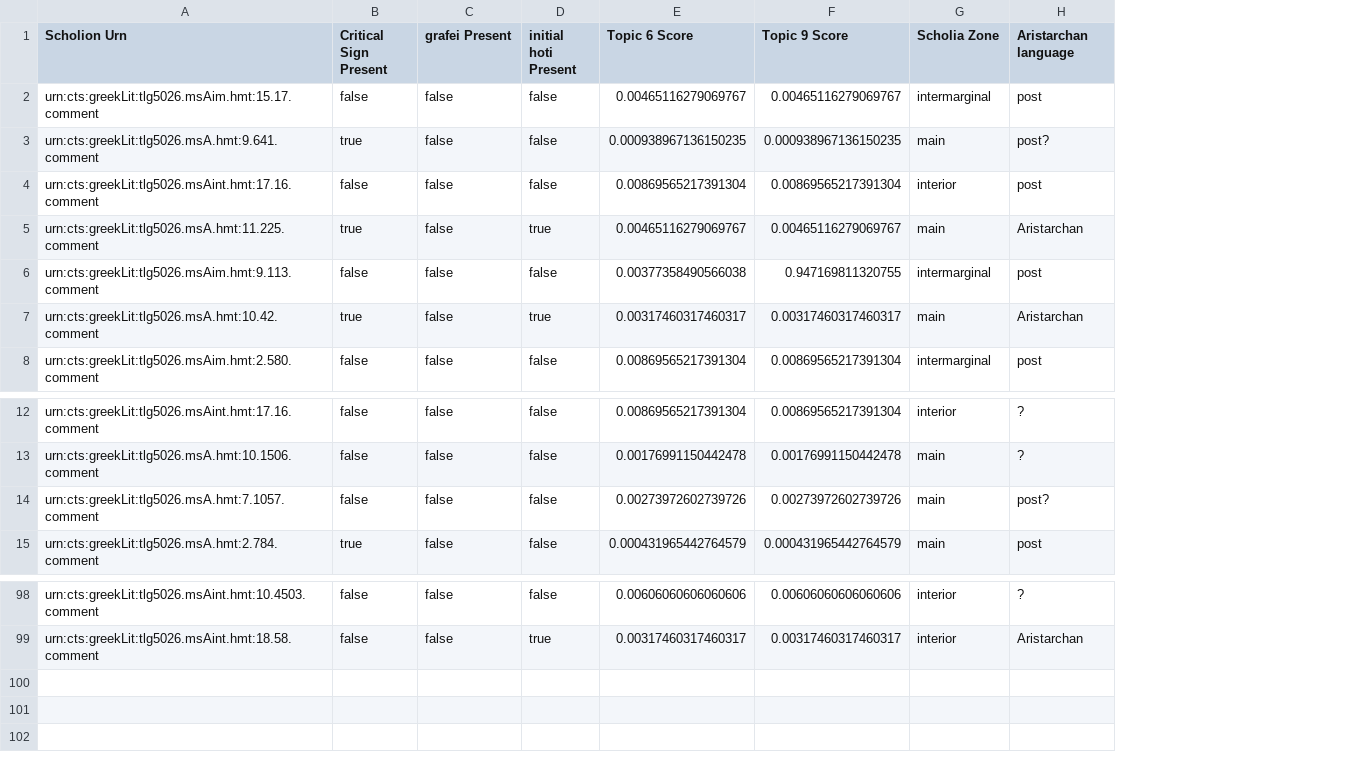
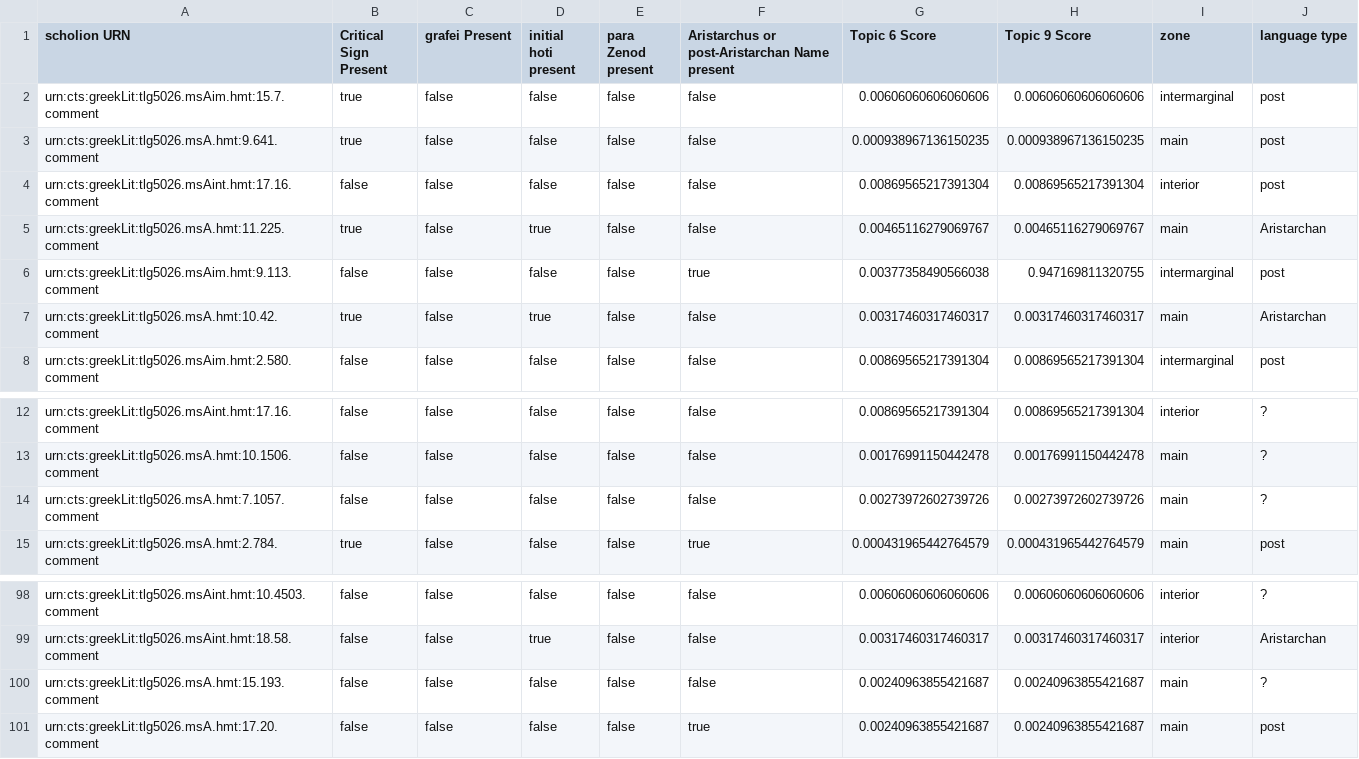
Before and after one commit to mwauke/seniorThesis, a CSV file: data/featureAnalysisSample.csv, drawn as a sheet; only a part is shown, gaps mark what is left out; addresses are those after the commit; the diff names each change by its address in the sheet, - before the commit and + after, or states it on an @@ line.

Commit message:
Update featureAnalysisSample.csv

```diff
--- a/data/featureAnalysisSample.csv
+++ b/data/featureAnalysisSample.csv
+column E (para Zenod present), rows 2-8: all false; rows 12-15: all false; rows 98-99: false | false
+column F, rows 1-8: Aristarchus or post-Aristarchan Name present | false | false | false | false | true | false | false; rows 12-15: false | false | false | true; rows 98-99: false | false
-A1: Scholion Urn
+A1: scholion URN
-D1: initial hoti Present
+D1: initial hoti present
-I1: Scholia Zone
+I1: zone
-J1: Aristarchan language
+J1: language type
-A2 (scholion URN): urn:cts:greekLit:tlg5026.msAim.hmt:15.17.comment
+A2 (scholion URN): urn:cts:greekLit:tlg5026.msAim.hmt:15.7.comment
-B2 (Critical Sign Present): false
+B2 (Critical Sign Present): true
-G2 (Topic 6 Score): 0.00465116279069767
+G2 (Topic 6 Score): 0.00606060606060606
-H2 (Topic 9 Score): 0.00465116279069767
+H2 (Topic 9 Score): 0.00606060606060606
-J3 (language type): post?
+J3 (language type): post
-J14 (language type): post?
+J14 (language type): ?
+row 100: urn:cts:greekLit:tlg5026.msA.hmt:15.193.comment | false | false | false | false | false | 0.00240963855421687 | 0.00240963855421687 | main | ?
+row 101: urn:cts:greekLit:tlg5026.msA.hmt:17.20.comment | false | false | false | false | true | 0.00240963855421687 | 0.00240963855421687 | main | post
```
